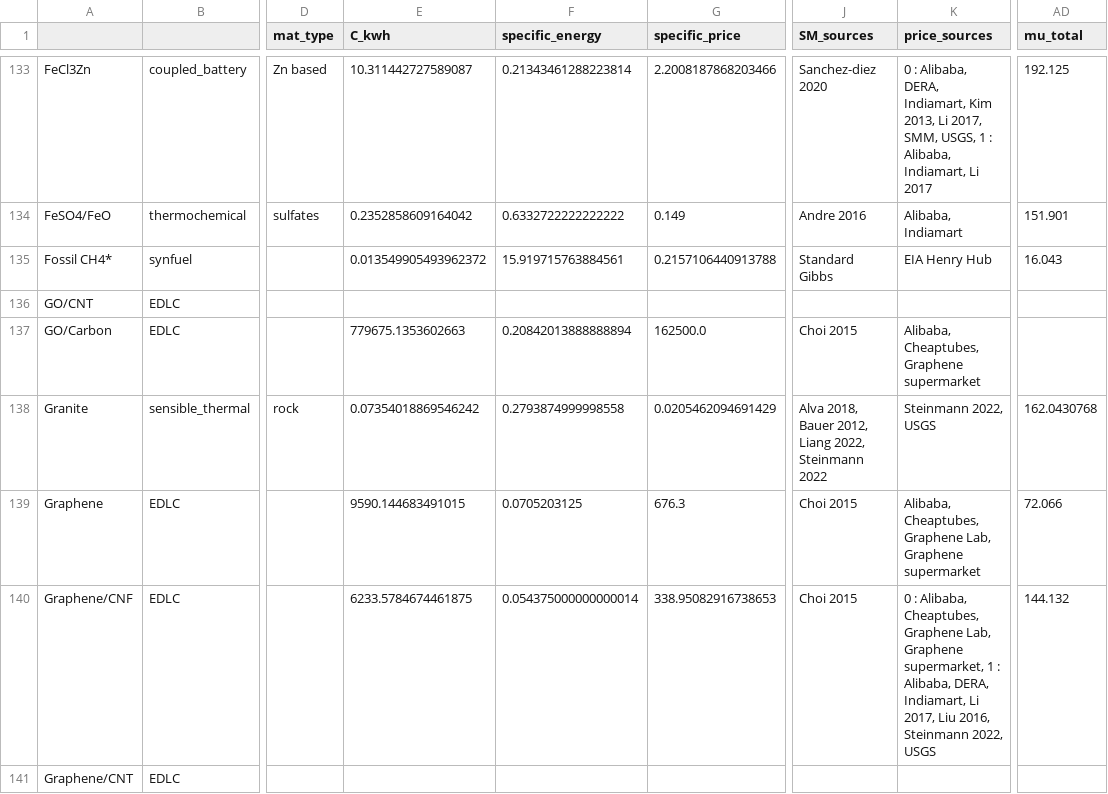
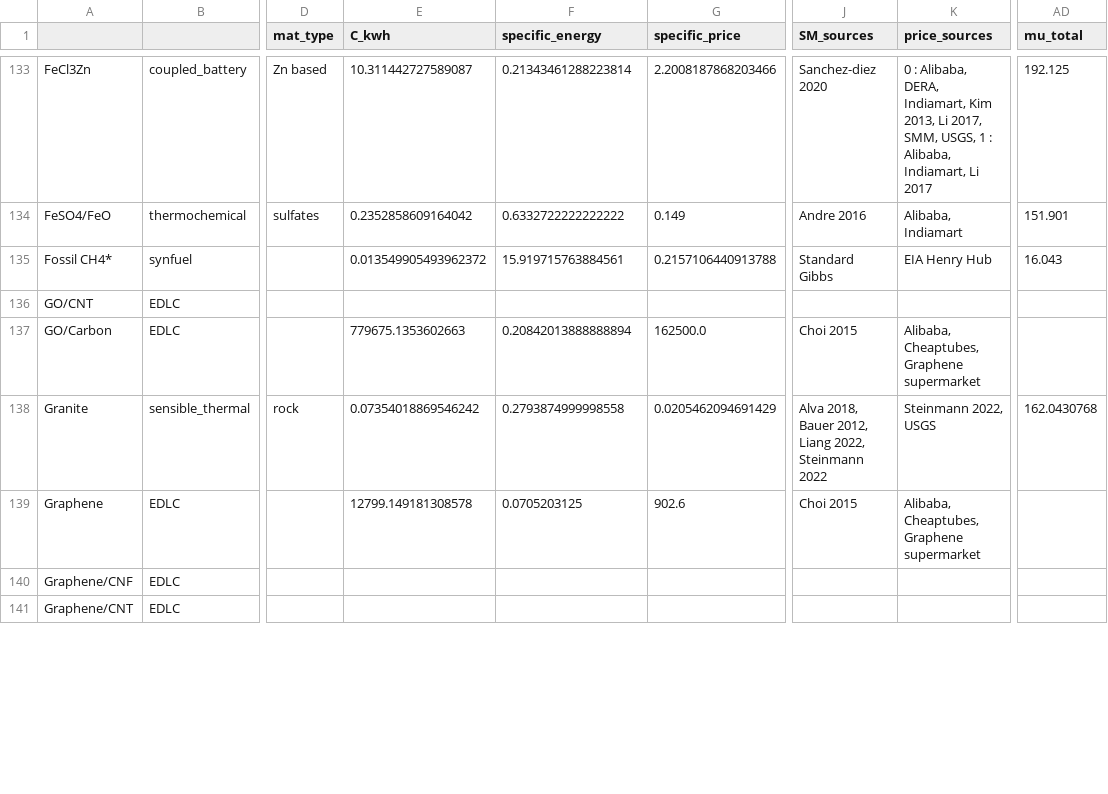
Before and after one commit to energy-storage-analysis/LDES-Survey, a CSV file: cap_cost/data_consolidated/SM_data.csv, drawn as a sheet; only a part is shown, gaps mark what is left out; the diff covers the shown part only; the diff names each change by its address in the sheet, - before the commit and + after, or states it on an @@ line.

Commit message:
minor changes to various source files

```diff
--- a/cap_cost/data_consolidated/SM_data.csv
+++ b/cap_cost/data_consolidated/SM_data.csv
-E139 (C_kwh): 9590.144683491015
+E139 (C_kwh): 12799.149181308578
-G139 (specific_price): 676.3
+G139 (specific_price): 902.6
-K139 (price_sources): …Cheaptubes, Graphene Lab, Graphene supermarket
+K139 (price_sources): …Cheaptubes, Graphene supermarket
-AD139 (mu_total): 72.066
+AD139 (mu_total): (empty)
-E140 (C_kwh): 6233.5784674461875
+E140 (C_kwh): (empty)
-F140 (specific_energy): 0.054375000000000014
+F140 (specific_energy): (empty)
-G140 (specific_price): 338.95082916738653
+G140 (specific_price): (empty)
-J140 (SM_sources): Choi 2015
+J140 (SM_sources): (empty)
-K140 (price_sources): 0 : Alibaba, Cheaptubes, Graphene Lab, Graphene supermarket, 1 : Alibaba, DERA, Indiamart, Li 2017, Liu 2016, Steinmann 2022, USGS
+K140 (price_sources): (empty)
-AD140 (mu_total): 144.132
+AD140 (mu_total): (empty)
```
Also changed, not shown: 10 edited cells elsewhere in this file, cap_cost/data_consolidated/mat_data.csv, cap_cost/data_consolidated/mat_data_all.csv.
